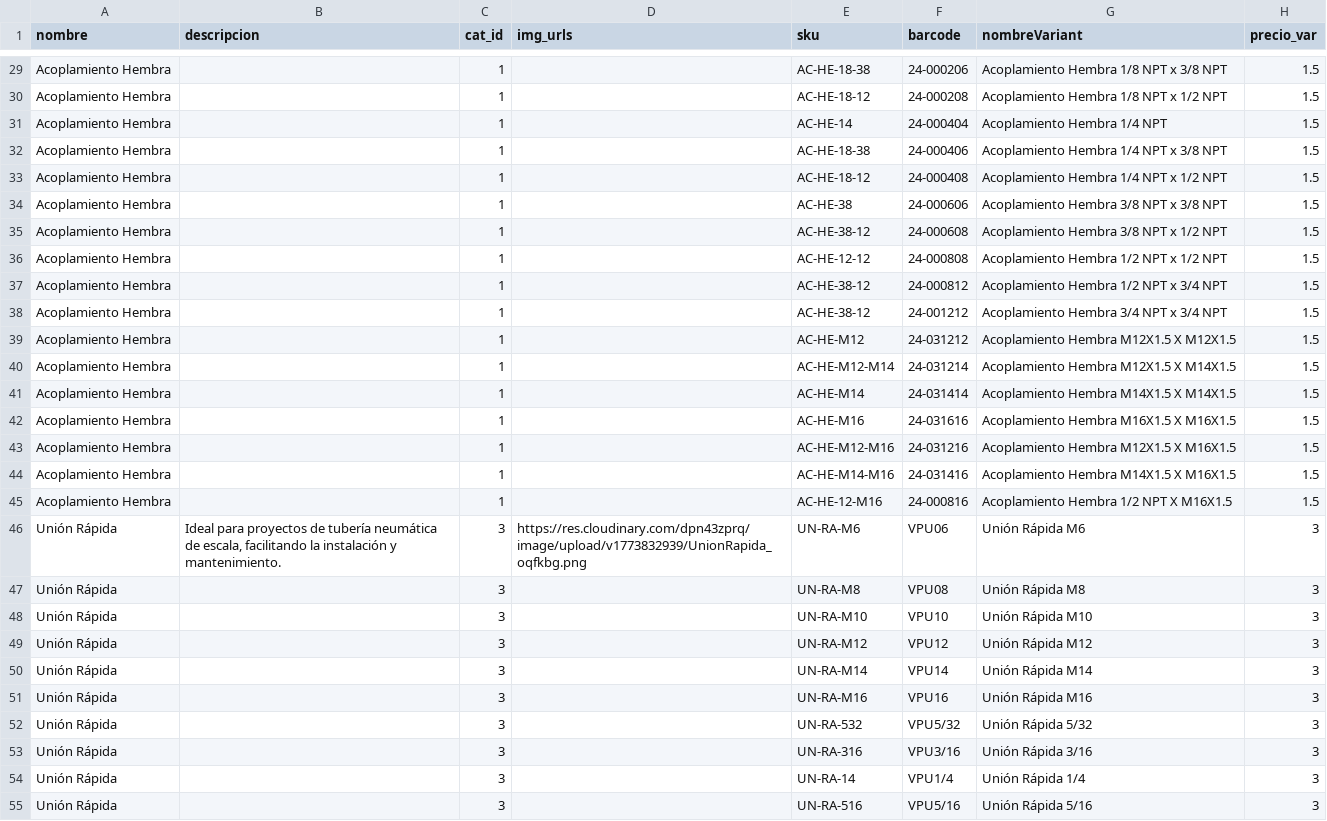
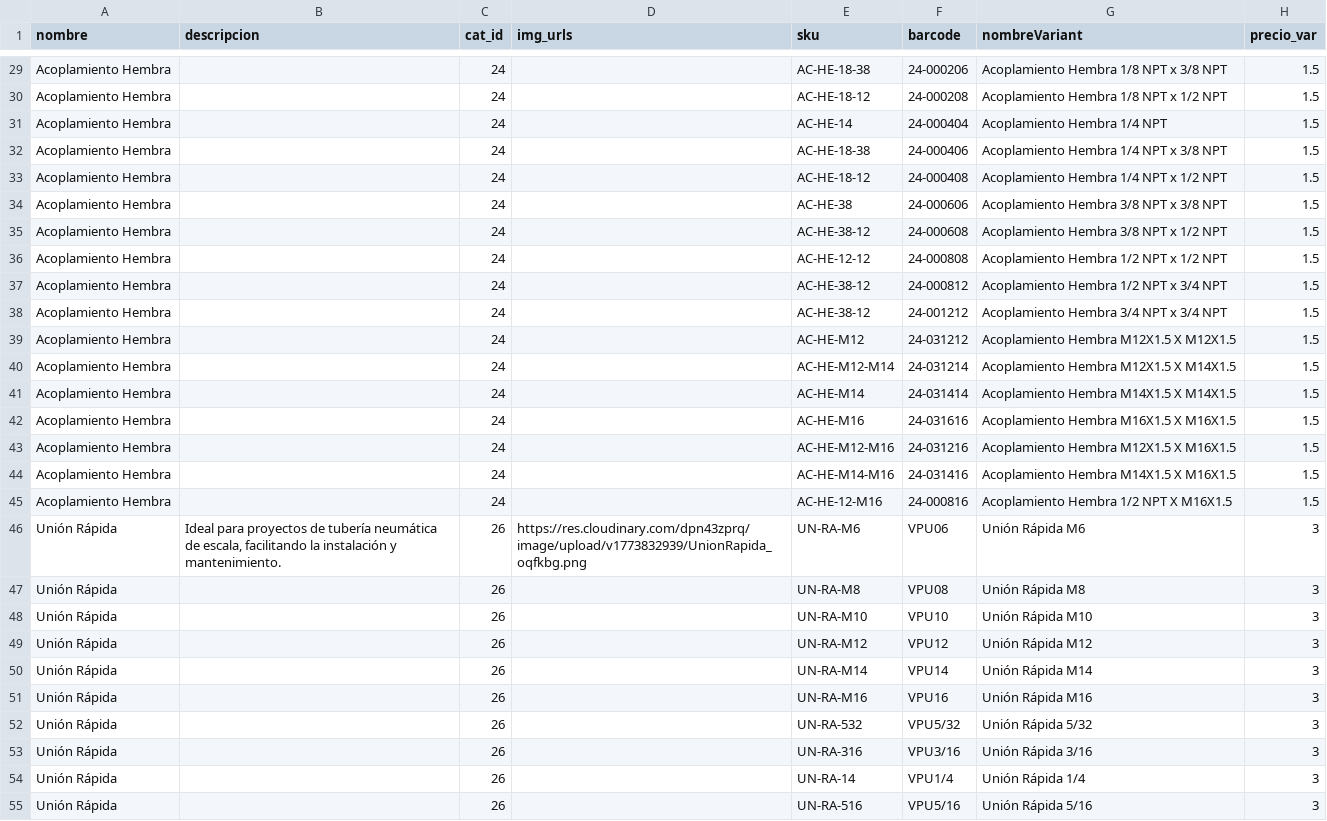
Before and after one commit to JoeDlc15/BackEnd_Volper, a CSV file: data/productos_volper.csv, drawn as a sheet; only a part is shown, gaps mark what is left out; the diff covers the shown part only; the diff names each change by its address in the sheet, - before the commit and + after, or states it on an @@ line.

```diff
--- a/data/productos_volper.csv
+++ b/data/productos_volper.csv
-C29:C45 (cat_id): 1
+C29:C45 (cat_id): 24
-C46:C55 (cat_id): 3
+C46:C55 (cat_id): 26
```
Also changed, not shown: 40 edited cells elsewhere in this file, 4 other files.
